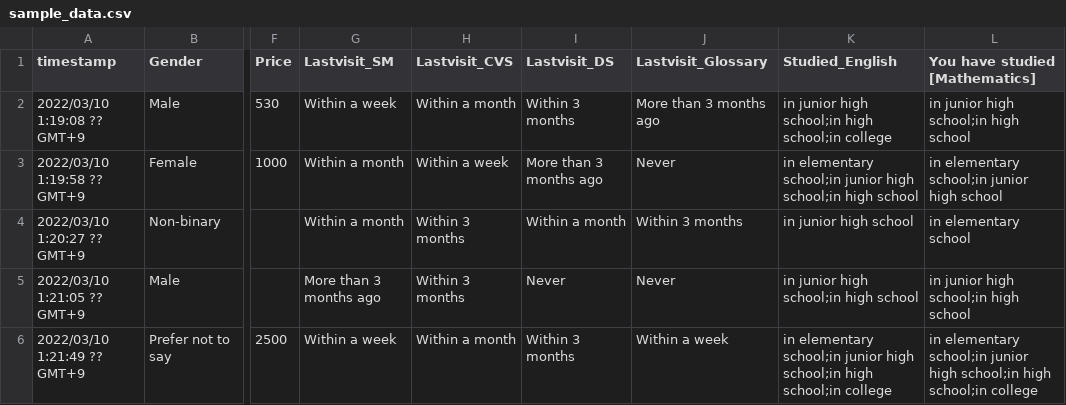
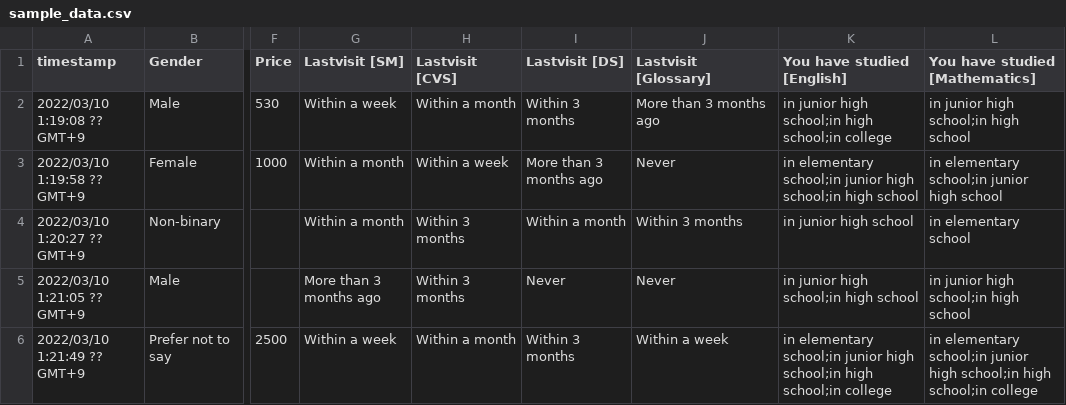
Before and after one commit to pleochroite/FormsPreprocessors.jl, a CSV file: example/sample_data.csv, drawn as a sheet; only a part is shown, gaps mark what is left out; the diff names each change by its address in the sheet, - before the commit and + after, or states it on an @@ line.

Commit message:
Update sample_data.csv

```diff
--- a/example/sample_data.csv
+++ b/example/sample_data.csv
-G1: Lastvisit_SM
+G1: Lastvisit [SM]
-H1: Lastvisit_CVS
+H1: Lastvisit [CVS]
-I1: Lastvisit_DS
+I1: Lastvisit [DS]
-J1: Lastvisit_Glossary
+J1: Lastvisit [Glossary]
-K1: Studied_English
+K1: You have studied [English]
```
